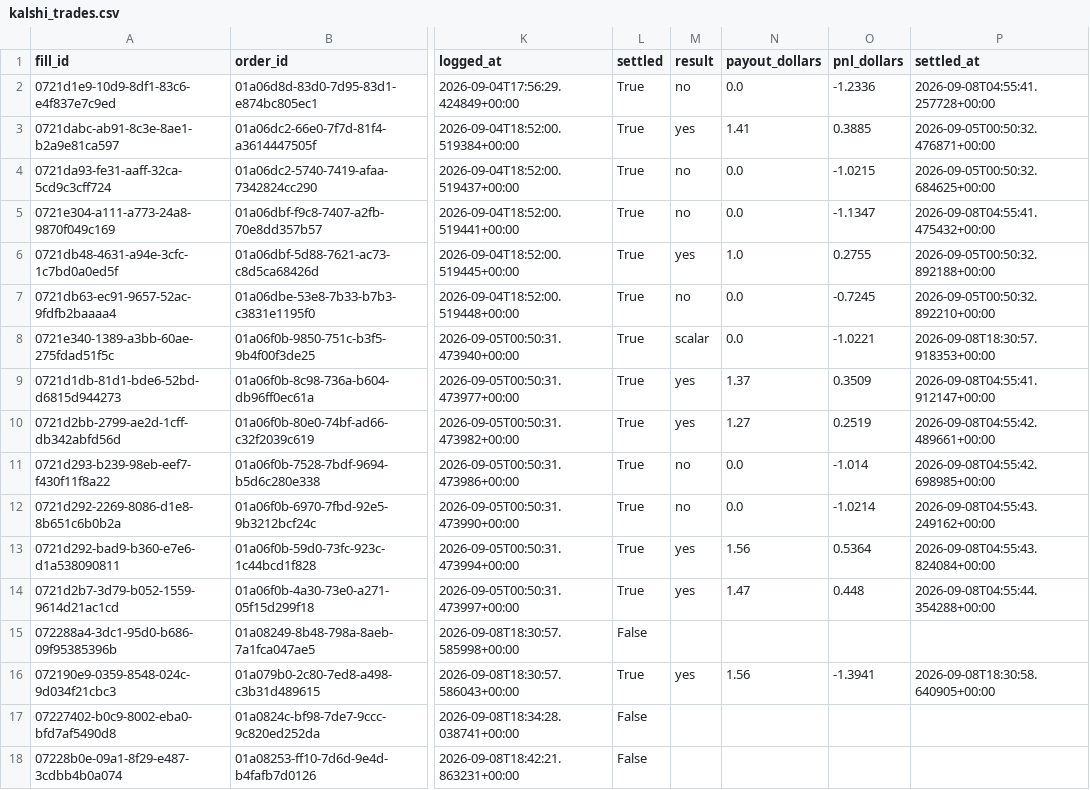
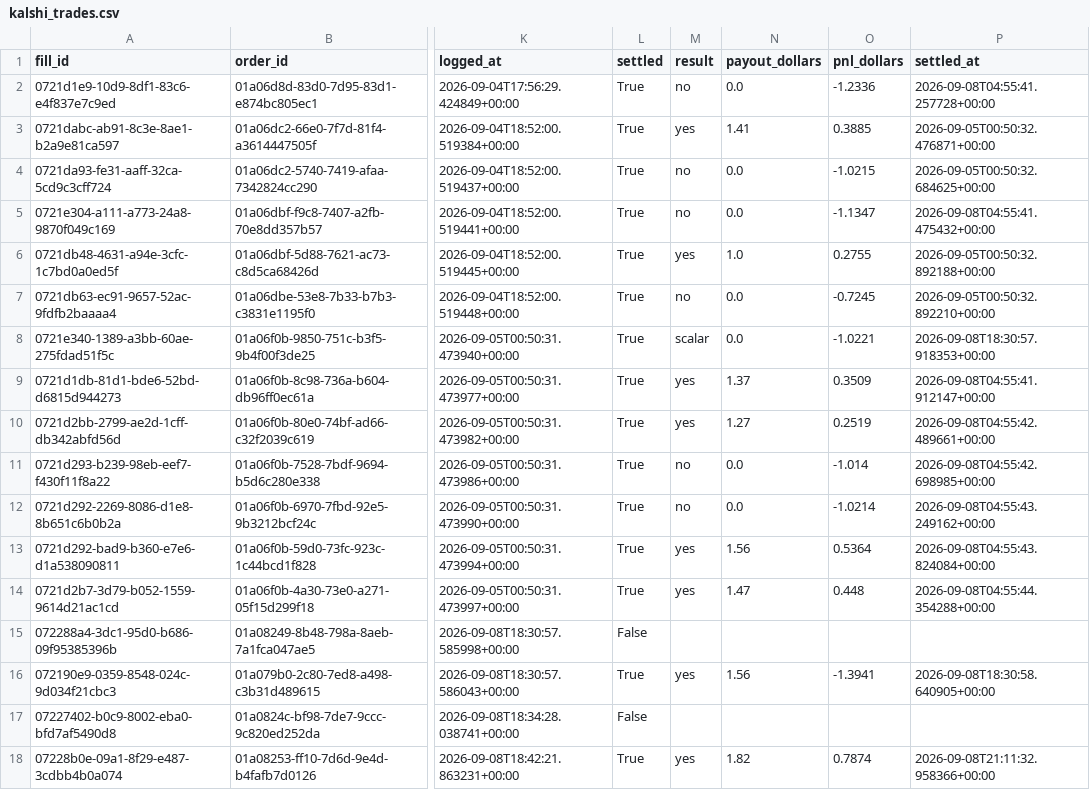
Before and after one commit to ciaranfoy-cmyk/FindASoccerBet, a CSV file: data/kalshi_trades.csv, drawn as a sheet; only a part is shown, gaps mark what is left out; the diff names each change by its address in the sheet, - before the commit and + after, or states it on an @@ line.

```diff
--- a/data/kalshi_trades.csv
+++ b/data/kalshi_trades.csv
-L18 (settled): False
+L18 (settled): True
-M18 (result): (empty)
+M18 (result): yes
-N18 (payout_dollars): (empty)
+N18 (payout_dollars): 1.82
-O18 (pnl_dollars): (empty)
+O18 (pnl_dollars): 0.7874
-P18 (settled_at): (empty)
+P18 (settled_at): 2026-09-08T21:11:32.958366+00:00
```
